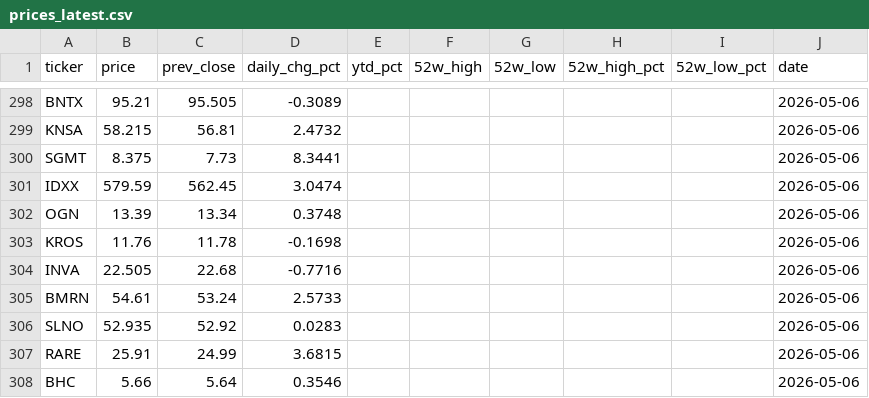
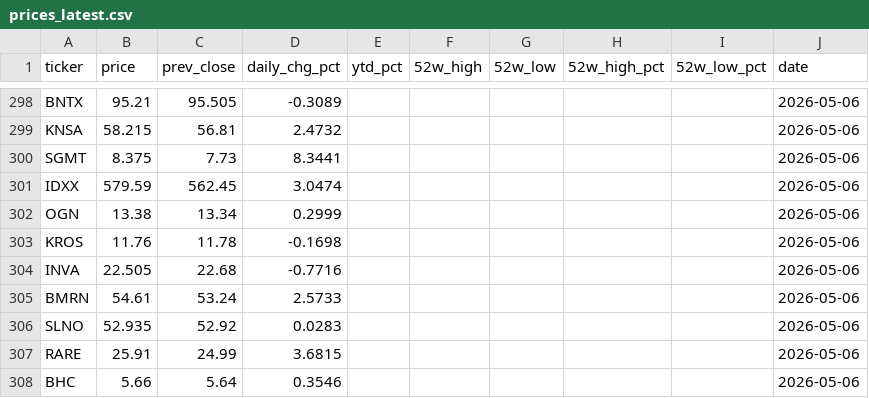
Before and after one commit to lorago92/epitope3-dashboard, a CSV file: data/prices_latest.csv, drawn as a sheet; only a part is shown, gaps mark what is left out.

Commit message:
chore: update dashboard data [2026-05-06]

```diff
--- a/data/prices_latest.csv
+++ b/data/prices_latest.csv
@@ -301,3 +301,3 @@ SGMT,8.375,7.73,8.3441,,,,,,2026-05-06
 IDXX,579.59,562.45,3.0474,,,,,,2026-05-06
-OGN,13.39,13.34,0.3748,,,,,,2026-05-06
+OGN,13.38,13.34,0.2999,,,,,,2026-05-06
 KROS,11.76,11.78,-0.1698,,,,,,2026-05-06
```
